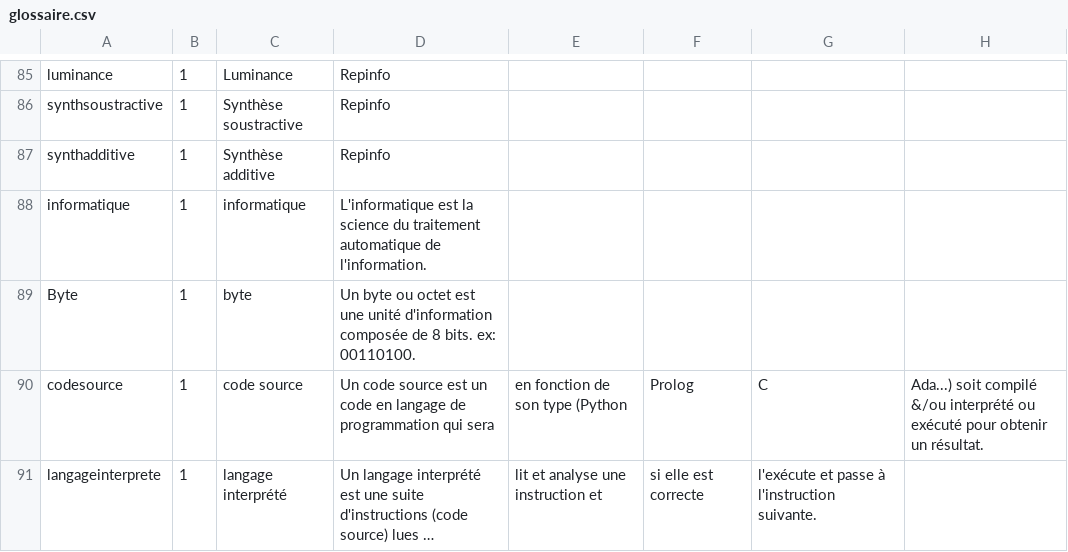
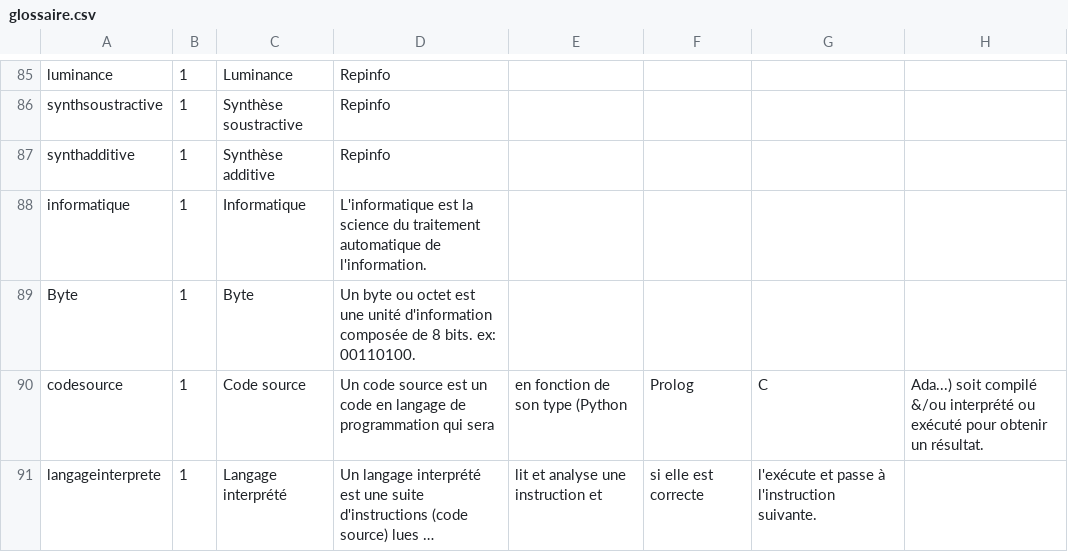
Before and after one commit to edunumsec2/book, a CSV file: config/glossaire.csv, drawn as a sheet; only a part is shown, gaps mark what is left out; long unchanged cells end in …; the diff covers the shown part only; the diff names each change by its address in the sheet, - before the commit and + after, or states it on an @@ line.

Commit message:
Update glossaire.csv
- Tente de régler le problème d'affichage .csv en corrigeant le nombre de virgules par ligne

```diff
--- a/config/glossaire.csv
+++ b/config/glossaire.csv
-C88: informatique
+C88: Informatique
-C89: byte
+C89: Byte
-C90: code source
+C90: Code source
-C91: langage interprété
+C91: Langage interprété
```
Also changed, not shown: 12 edited cells elsewhere in this file.
